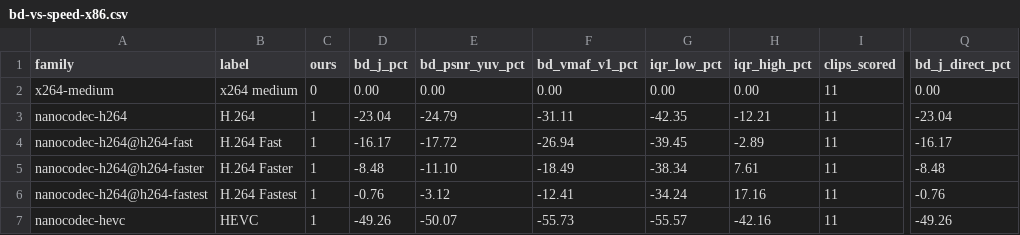
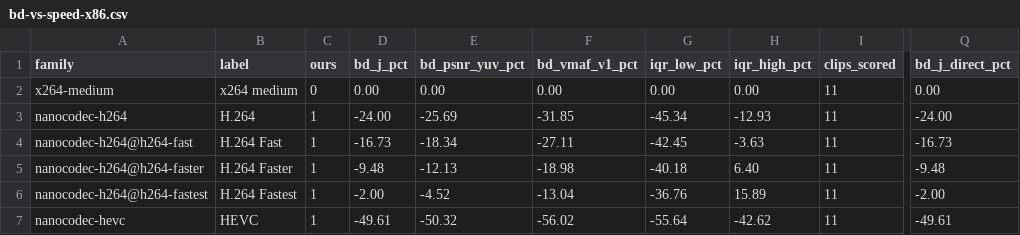
Before and after one commit to cribbinsb/nanocodec, a CSV file: docs/results/bd-vs-speed-x86.csv, drawn as a sheet; only a part is shown, gaps mark what is left out; the diff covers the shown part only; the diff names each change by its address in the sheet, - before the commit and + after, or states it on an @@ line.

```diff
--- a/docs/results/bd-vs-speed-x86.csv
+++ b/docs/results/bd-vs-speed-x86.csv
-D3 (bd_j_pct): -23.04
+D3 (bd_j_pct): -24.00
-E3 (bd_psnr_yuv_pct): -24.79
+E3 (bd_psnr_yuv_pct): -25.69
-F3 (bd_vmaf_v1_pct): -31.11
+F3 (bd_vmaf_v1_pct): -31.85
-G3 (iqr_low_pct): -42.35
+G3 (iqr_low_pct): -45.34
-H3 (iqr_high_pct): -12.21
+H3 (iqr_high_pct): -12.93
-Q3 (bd_j_direct_pct): -23.04
+Q3 (bd_j_direct_pct): -24.00
-D4 (bd_j_pct): -16.17
+D4 (bd_j_pct): -16.73
-E4 (bd_psnr_yuv_pct): -17.72
+E4 (bd_psnr_yuv_pct): -18.34
-F4 (bd_vmaf_v1_pct): -26.94
+F4 (bd_vmaf_v1_pct): -27.11
-G4 (iqr_low_pct): -39.45
+G4 (iqr_low_pct): -42.45
-H4 (iqr_high_pct): -2.89
+H4 (iqr_high_pct): -3.63
-Q4 (bd_j_direct_pct): -16.17
+Q4 (bd_j_direct_pct): -16.73
-D5 (bd_j_pct): -8.48
+D5 (bd_j_pct): -9.48
-E5 (bd_psnr_yuv_pct): -11.10
+E5 (bd_psnr_yuv_pct): -12.13
-F5 (bd_vmaf_v1_pct): -18.49
+F5 (bd_vmaf_v1_pct): -18.98
-G5 (iqr_low_pct): -38.34
+G5 (iqr_low_pct): -40.18
-H5 (iqr_high_pct): 7.61
+H5 (iqr_high_pct): 6.40
-Q5 (bd_j_direct_pct): -8.48
+Q5 (bd_j_direct_pct): -9.48
-D6 (bd_j_pct): -0.76
+D6 (bd_j_pct): -2.00
-E6 (bd_psnr_yuv_pct): -3.12
+E6 (bd_psnr_yuv_pct): -4.52
-F6 (bd_vmaf_v1_pct): -12.41
+F6 (bd_vmaf_v1_pct): -13.04
-G6 (iqr_low_pct): -34.24
+G6 (iqr_low_pct): -36.76
-H6 (iqr_high_pct): 17.16
+H6 (iqr_high_pct): 15.89
-Q6 (bd_j_direct_pct): -0.76
+Q6 (bd_j_direct_pct): -2.00
-D7 (bd_j_pct): -49.26
+D7 (bd_j_pct): -49.61
-E7 (bd_psnr_yuv_pct): -50.07
+E7 (bd_psnr_yuv_pct): -50.32
-F7 (bd_vmaf_v1_pct): -55.73
+F7 (bd_vmaf_v1_pct): -56.02
-G7 (iqr_low_pct): -55.57
+G7 (iqr_low_pct): -55.64
-H7 (iqr_high_pct): -42.16
+H7 (iqr_high_pct): -42.62
-Q7 (bd_j_direct_pct): -49.26
+Q7 (bd_j_direct_pct): -49.61
```
Also changed, not shown: 78 edited cells elsewhere in this file, docs/results/bd-vs-speed.csv, 34 other files.
